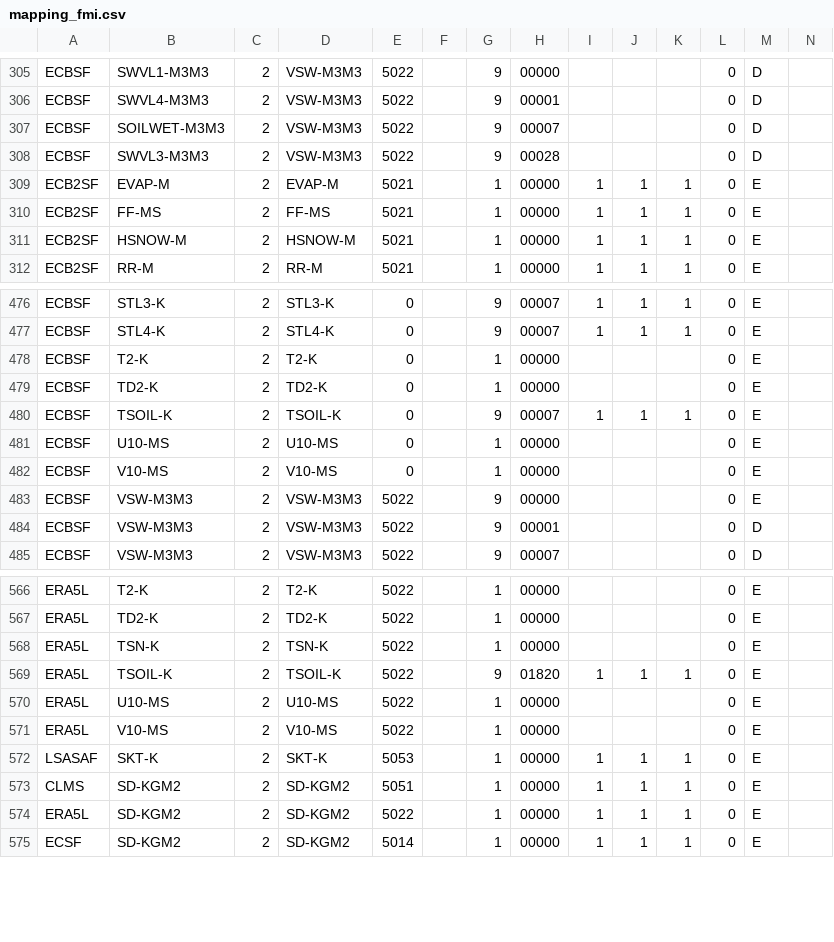
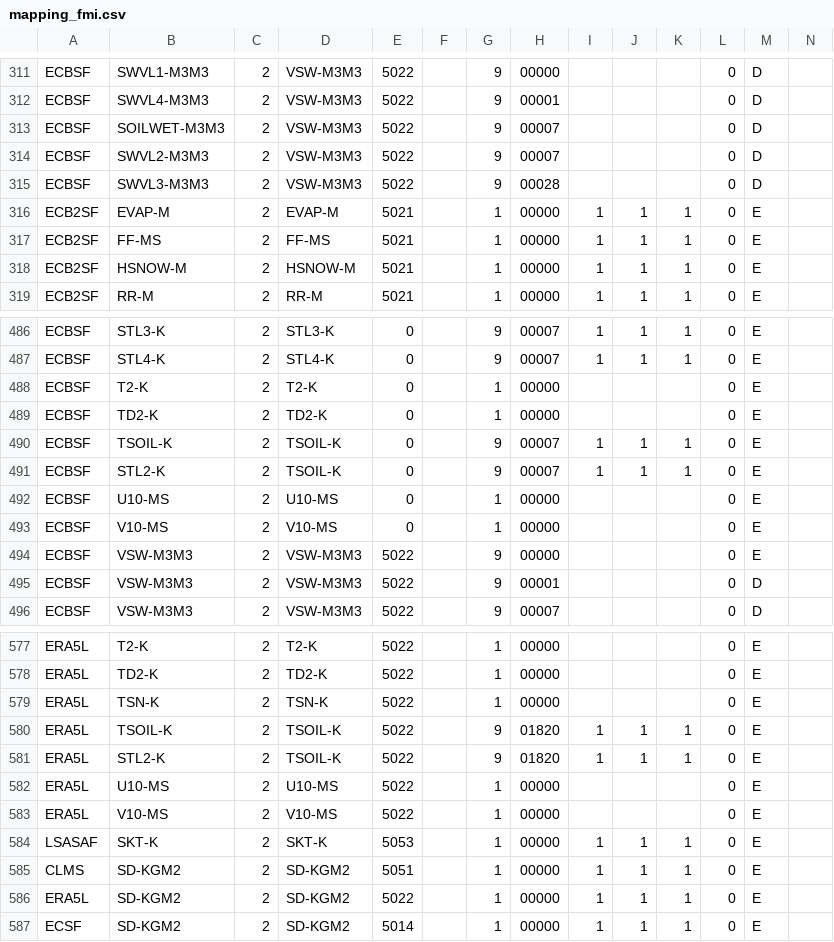
Before and after one commit to fmidev/harvesterseasons-smartmet, a CSV file: smartmet-server/config/engines/grid-engine/mapping_fmi.csv, drawn as a sheet; only a part is shown, gaps mark what is left out; rows hold the shown columns only; the diff covers the shown part only; the diff names each change by its address in the sheet, - before the commit and + after, or states it on an @@ line.

```diff
--- a/smartmet-server/config/engines/grid-engine/mapping_fmi.csv
+++ b/smartmet-server/config/engines/grid-engine/mapping_fmi.csv
+row 314: ECBSF | SWVL2-M3M3 | 2 | VSW-M3M3 | 5022 |  | 9 | 00007 |  |  |  | 0 | D
+row 491: ECBSF | STL2-K | 2 | TSOIL-K | 0 |  | 9 | 00007 | 1 | 1 | 1 | 0 | E
+row 581: ERA5L | STL2-K | 2 | TSOIL-K | 5022 |  | 9 | 01820 | 1 | 1 | 1 | 0 | E
```
Also changed, not shown: 9 added rows elsewhere in this file.
